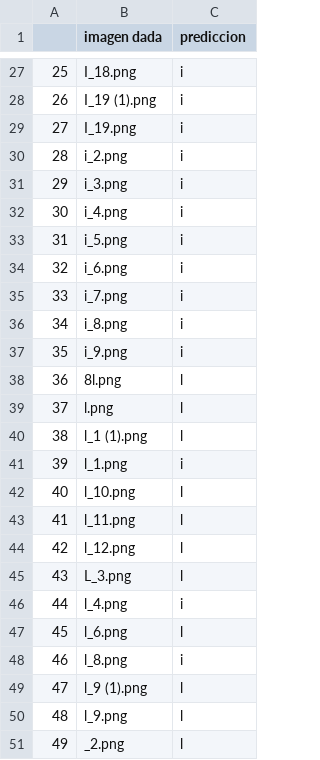
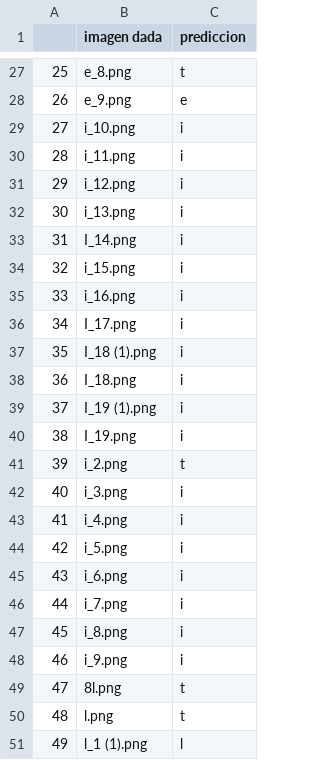
Before and after one commit to YaelPM/IAReconocimientoDeImagenes, a CSV file: output.csv, drawn as a sheet; only a part is shown, gaps mark what is left out; the diff covers the shown part only.

```diff
--- a/output.csv
+++ b/output.csv
@@ -27,25 +27,25 @@
-25,I_18.png,i
-26,I_19 (1).png,i
-27,I_19.png,i
-28,i_2.png,i
-29,i_3.png,i
-30,i_4.png,i
-31,i_5.png,i
-32,i_6.png,i
-33,i_7.png,i
-34,i_8.png,i
-35,i_9.png,i
-36,8l.png,l
-37,l.png,l
-38,l_1 (1).png,l
-39,l_1.png,i
-40,l_10.png,l
-41,l_11.png,l
-42,l_12.png,l
-43,L_3.png,l
-44,l_4.png,i
-45,l_6.png,l
-46,l_8.png,i
-47,l_9 (1).png,l
-48,l_9.png,l
-49,_2.png,l
+25,e_8.png,t
+26,e_9.png,e
+27,i_10.png,i
+28,i_11.png,i
+29,i_12.png,i
+30,i_13.png,i
+31,I_14.png,i
+32,i_15.png,i
+33,i_16.png,i
+34,I_17.png,i
+35,I_18 (1).png,i
+36,I_18.png,i
+37,I_19 (1).png,i
+38,I_19.png,i
+39,i_2.png,t
+40,i_3.png,i
+41,i_4.png,i
+42,i_5.png,i
+43,i_6.png,i
+44,i_7.png,i
+45,i_8.png,i
+46,i_9.png,i
+47,8l.png,t
+48,l.png,t
+49,l_1 (1).png,l
```
Also changed, not shown: 68 edited cells elsewhere in this file, 23 other files.
